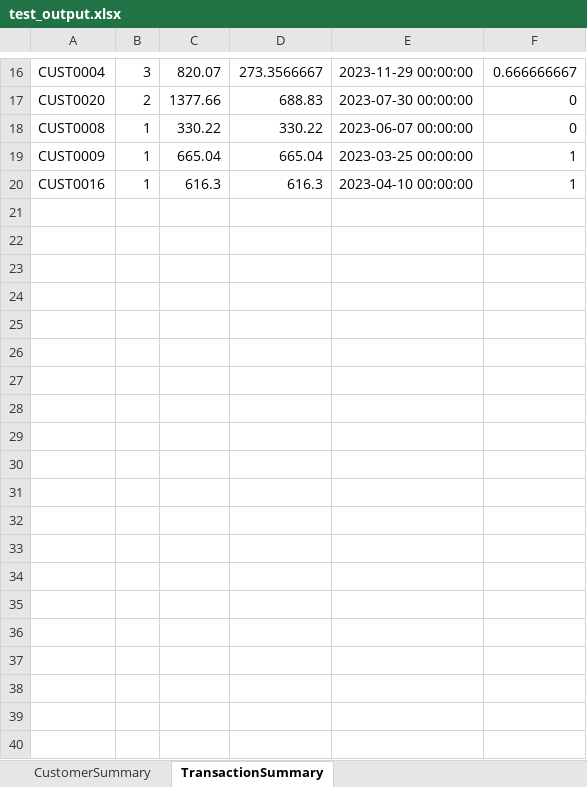
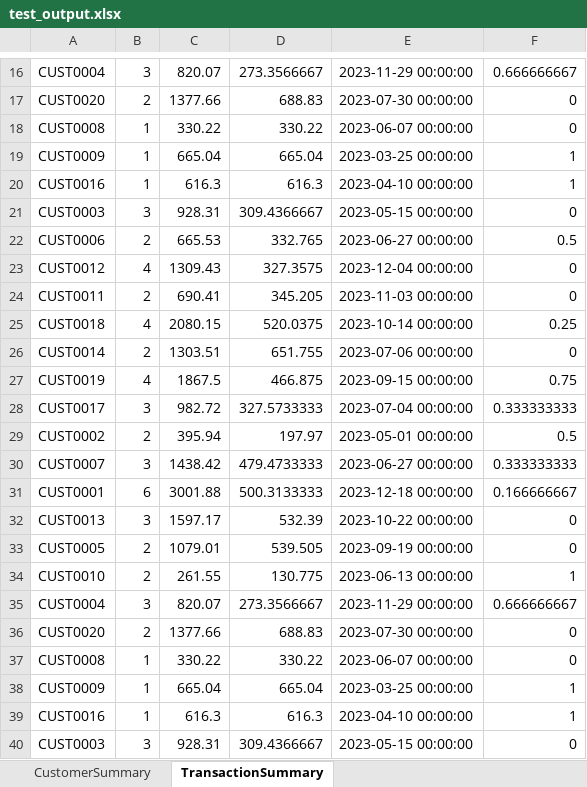
Before and after one commit to blackms/ExcelMigrationTool, an Excel workbook: examples/data/test_output.xlsx, sheet TransactionSummary, drawn as a sheet; only a part is shown, gaps mark what is left out; values as stored, in another font and other column widths than the file's, no borders; the diff covers the shown part only; the diff names each change by its address in the sheet, - before the commit and + after, or states it on an @@ line.

Commit message:
♻️ refactor(engine): improve rule handling by sheet type   - optimize rule generation based on specific sheet types   - handle direct mappings and transformations efficiently
🔧 chore(logging): enhance logging for data processing
  - add detailed logging for better traceability during sheet data save operations
  - log each step and data written to Excel sheets

🔧 chore(data): restructure field mapping rules in JSON
  - reorder field mapping rules for consistency and clarity
  - replace calculation types with direct mappings where applicable

📦 build(examples): update test output Excel file content
  - modify test output file to reflect updated rule configurations and changes in data processing logic

```diff
--- a/examples/data/test_output.xlsx (sheet TransactionSummary)
+++ b/examples/data/test_output.xlsx (sheet TransactionSummary)
+row 21: CUST0003 | 3 | 928.31 | 309.4366667 | 2023-05-15 00:00:00 | 0
+row 22: CUST0006 | 2 | 665.53 | 332.765 | 2023-06-27 00:00:00 | 0.5
+row 23: CUST0012 | 4 | 1309.43 | 327.3575 | 2023-12-04 00:00:00 | 0
+row 24: CUST0011 | 2 | 690.41 | 345.205 | 2023-11-03 00:00:00 | 0
+row 25: CUST0018 | 4 | 2080.15 | 520.0375 | 2023-10-14 00:00:00 | 0.25
+row 26: CUST0014 | 2 | 1303.51 | 651.755 | 2023-07-06 00:00:00 | 0
+row 27: CUST0019 | 4 | 1867.5 | 466.875 | 2023-09-15 00:00:00 | 0.75
+row 28: CUST0017 | 3 | 982.72 | 327.5733333 | 2023-07-04 00:00:00 | 0.333333333
+row 29: CUST0002 | 2 | 395.94 | 197.97 | 2023-05-01 00:00:00 | 0.5
+row 30: CUST0007 | 3 | 1438.42 | 479.4733333 | 2023-06-27 00:00:00 | 0.333333333
+row 31: CUST0001 | 6 | 3001.88 | 500.3133333 | 2023-12-18 00:00:00 | 0.166666667
+row 32: CUST0013 | 3 | 1597.17 | 532.39 | 2023-10-22 00:00:00 | 0
+row 33: CUST0005 | 2 | 1079.01 | 539.505 | 2023-09-19 00:00:00 | 0
+row 34: CUST0010 | 2 | 261.55 | 130.775 | 2023-06-13 00:00:00 | 1
+row 35: CUST0004 | 3 | 820.07 | 273.3566667 | 2023-11-29 00:00:00 | 0.666666667
+row 36: CUST0020 | 2 | 1377.66 | 688.83 | 2023-07-30 00:00:00 | 0
+row 37: CUST0008 | 1 | 330.22 | 330.22 | 2023-06-07 00:00:00 | 0
+row 38: CUST0009 | 1 | 665.04 | 665.04 | 2023-03-25 00:00:00 | 1
+row 39: CUST0016 | 1 | 616.3 | 616.3 | 2023-04-10 00:00:00 | 1
+row 40: CUST0003 | 3 | 928.31 | 309.4366667 | 2023-05-15 00:00:00 | 0
```
Also changed, not shown: 18 added rows elsewhere in this sheet, sheet CustomerSummary, 3 other files.
